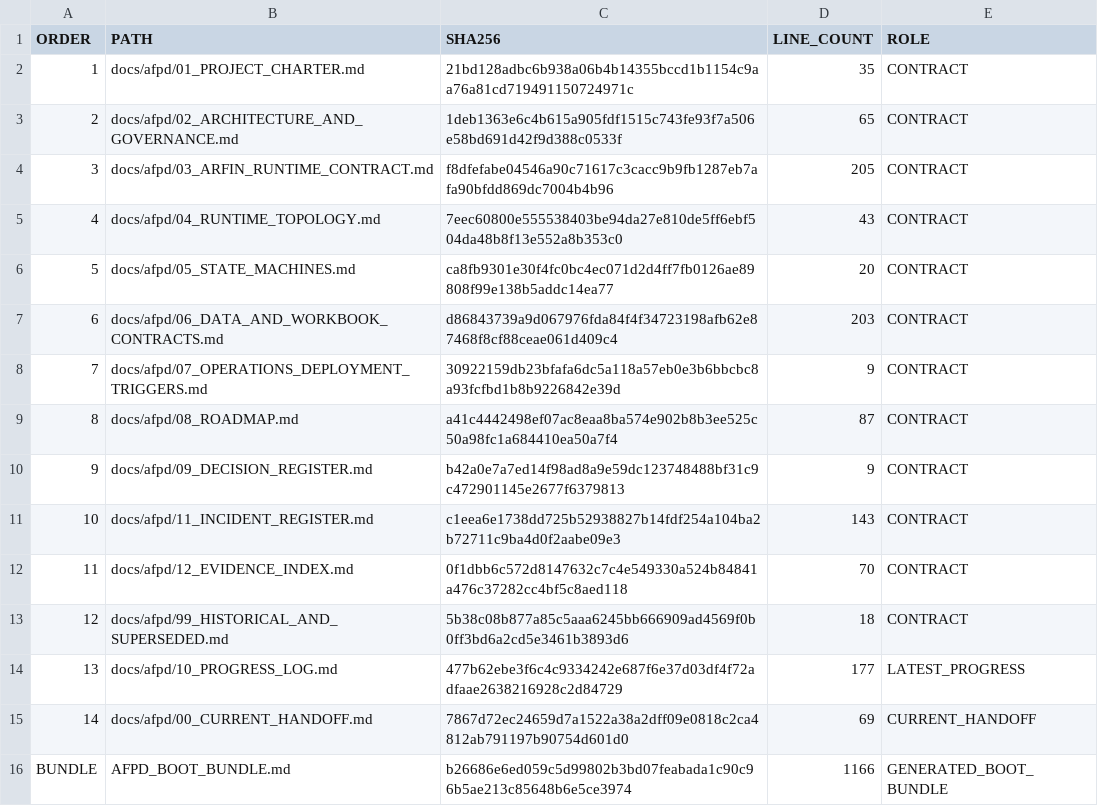
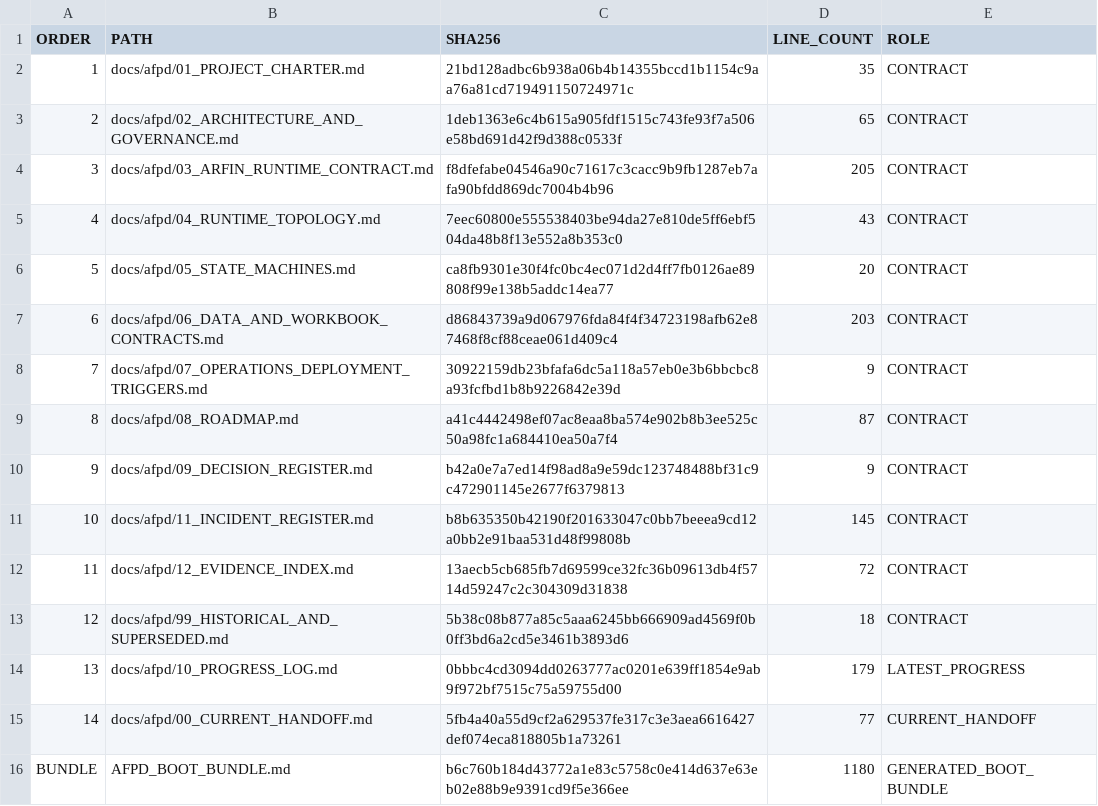
Before and after one commit to progamer6918/airo-second-brain, a TSV file: docs/afpd/AFPD_BOOT_MANIFEST.tsv, drawn as a sheet.

```diff
--- a/docs/afpd/AFPD_BOOT_MANIFEST.tsv
+++ b/docs/afpd/AFPD_BOOT_MANIFEST.tsv
@@ -10,7 +10,7 @@ ORDER	PATH	SHA256	LINE_COUNT	ROLE
 9	docs/afpd/09_DECISION_REGISTER.md	b42a0e7a7ed14f98ad8a9e59dc123748488bf31c9c472901145e2677f6379813	9	CONTRACT
-10	docs/afpd/11_INCIDENT_REGISTER.md	c1eea6e1738dd725b52938827b14fdf254a104ba2b72711c9ba4d0f2aabe09e3	143	CONTRACT
-11	docs/afpd/12_EVIDENCE_INDEX.md	0f1dbb6c572d8147632c7c4e549330a524b84841a476c37282cc4bf5c8aed118	70	CONTRACT
+10	docs/afpd/11_INCIDENT_REGISTER.md	b8b635350b42190f201633047c0bb7beeea9cd12a0bb2e91baa531d48f99808b	145	CONTRACT
+11	docs/afpd/12_EVIDENCE_INDEX.md	13aecb5cb685fb7d69599ce32fc36b09613db4f5714d59247c2c304309d31838	72	CONTRACT
 12	docs/afpd/99_HISTORICAL_AND_SUPERSEDED.md	5b38c08b877a85c5aaa6245bb666909ad4569f0b0ff3bd6a2cd5e3461b3893d6	18	CONTRACT
-13	docs/afpd/10_PROGRESS_LOG.md	477b62ebe3f6c4c9334242e687f6e37d03df4f72adfaae2638216928c2d84729	177	LATEST_PROGRESS
-14	docs/afpd/00_CURRENT_HANDOFF.md	7867d72ec24659d7a1522a38a2dff09e0818c2ca4812ab791197b90754d601d0	69	CURRENT_HANDOFF
-BUNDLE	AFPD_BOOT_BUNDLE.md	b26686e6ed059c5d99802b3bd07feabada1c90c96b5ae213c85648b6e5ce3974	1166	GENERATED_BOOT_BUNDLE
+13	docs/afpd/10_PROGRESS_LOG.md	0bbbc4cd3094dd0263777ac0201e639ff1854e9ab9f972bf7515c75a59755d00	179	LATEST_PROGRESS
+14	docs/afpd/00_CURRENT_HANDOFF.md	5fb4a40a55d9cf2a629537fe317c3e3aea6616427def074eca818805b1a73261	77	CURRENT_HANDOFF
+BUNDLE	AFPD_BOOT_BUNDLE.md	b6c760b184d43772a1e83c5758c0e414d637e63eb02e88b9e9391cd9f5e366ee	1180	GENERATED_BOOT_BUNDLE
```
Also changed, not shown: 8 other files.
